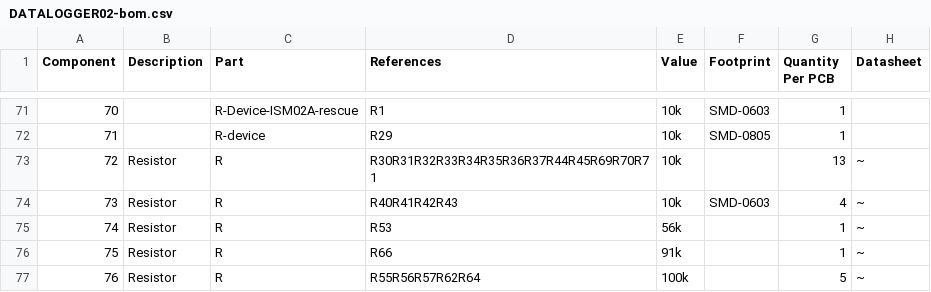
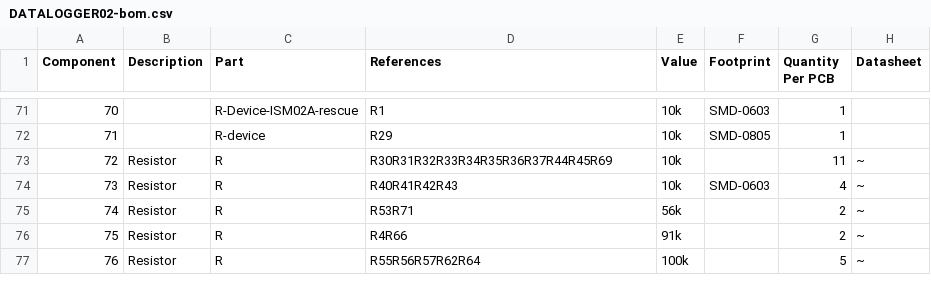
Before and after one commit to mlab-modules/DATALOGGER02A, a CSV file: hw/cam_profi/assembly/DATALOGGER02-bom.csv, drawn as a sheet; only a part is shown, gaps mark what is left out; the diff covers the shown part only; the diff names each change by its address in the sheet, - before the commit and + after, or states it on an @@ line.

```diff
--- a/hw/cam_profi/assembly/DATALOGGER02-bom.csv
+++ b/hw/cam_profi/assembly/DATALOGGER02-bom.csv
-D73 (References): R30R31R32R33R34R35R36R37R44R45R69R70R71
+D73 (References): R30R31R32R33R34R35R36R37R44R45R69
-G73 (Quantity Per PCB): 13
+G73 (Quantity Per PCB): 11
-D75 (References): R53
+D75 (References): R53R71
-G75:G76 (Quantity Per PCB): 1
+G75:G76 (Quantity Per PCB): 2
-D76 (References): R66
+D76 (References): R4R66
```
Also changed, not shown: 1 added row, 18 edited cells and row numbers in column A elsewhere in this file, hw/cam_profi/assembly/DATALOGGER02-bom_nogroup.csv, 18 other files.
